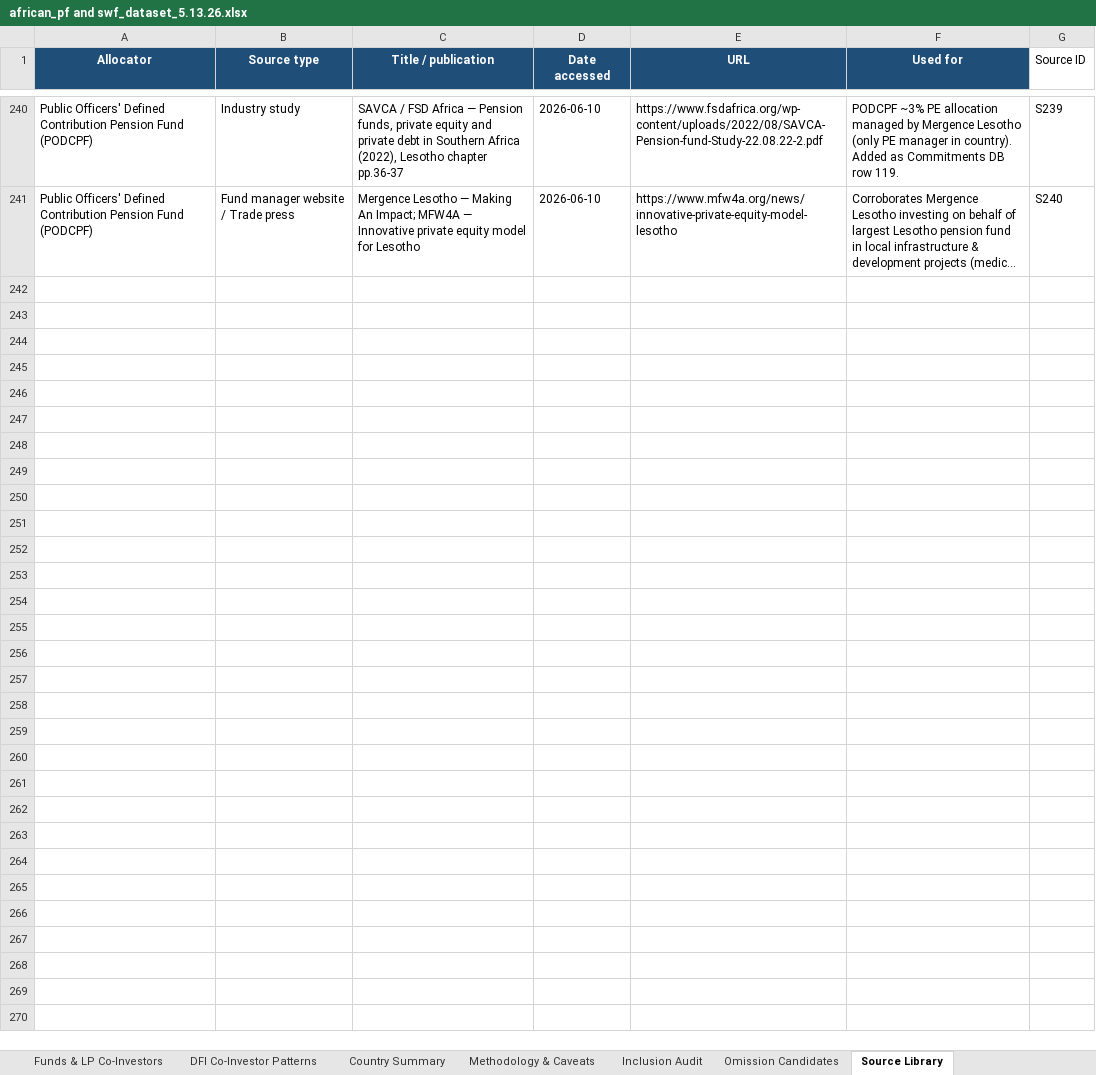
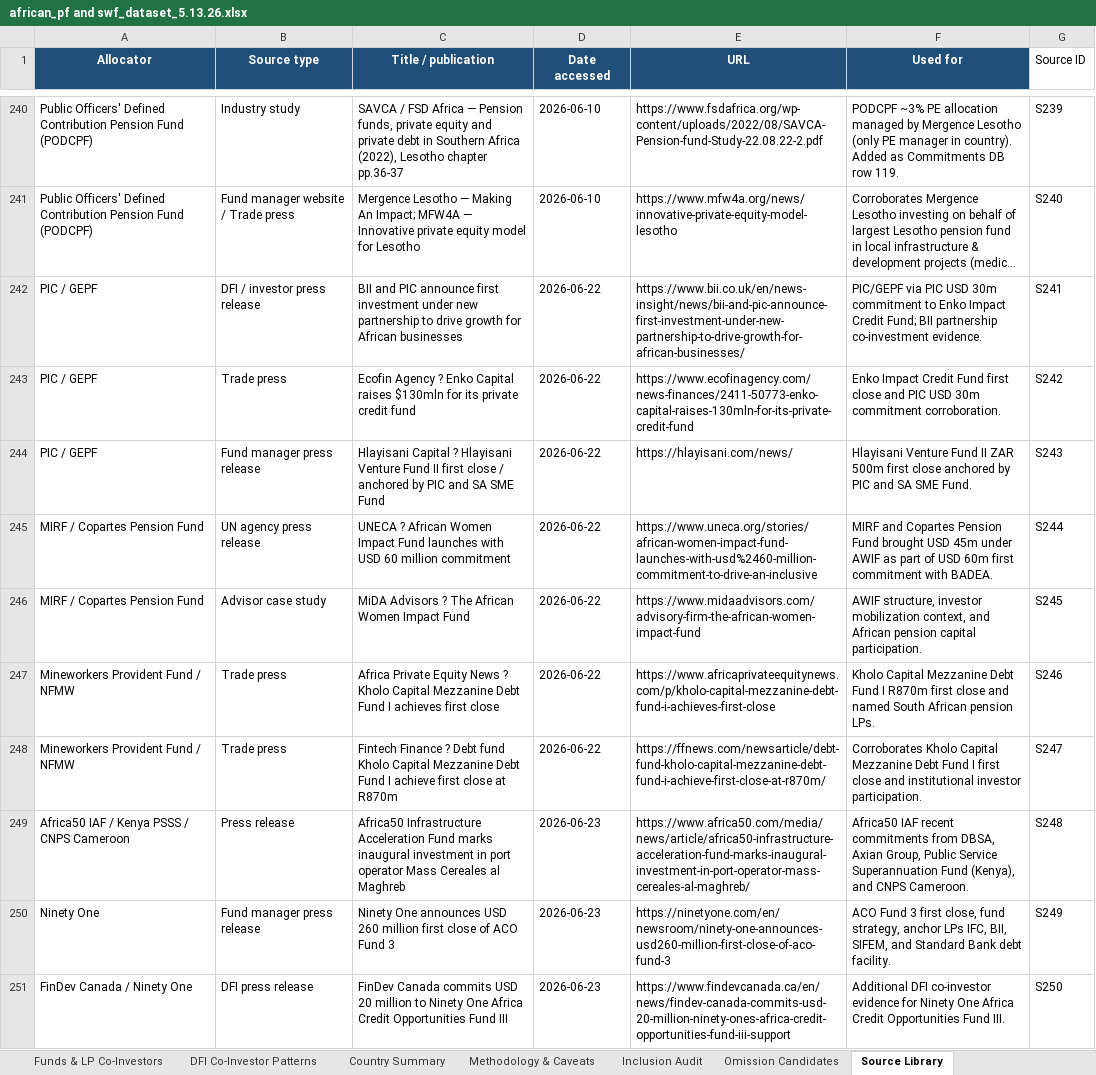
Before and after one commit to mattguttentag/domestic-capital-mapping, an Excel workbook: african_pf and swf_dataset_5.13.26.xlsx, sheet Source Library, drawn as a sheet; only a part is shown, gaps mark what is left out; long unchanged cells end in …; values as stored, in another font and other column widths than the file's, no borders; the diff names each change by its address in the sheet, - before the commit and + after, or states it on an @@ line.

Commit message:
Publish high-confidence commitment additions

```diff
--- a/african_pf and swf_dataset_5.13.26.xlsx (sheet Source Library)
+++ b/african_pf and swf_dataset_5.13.26.xlsx (sheet Source Library)
+row 242: PIC / GEPF | DFI / investor press release | BII and PIC announce first investment under new partnership to drive growth for African businesses | 2026-06-22 | https://www.bii.co.uk/en/news-insight/news/bii-and-pic-announce-first-investment-under-new-partnership-to-drive-growth-for-african-businesses/ | PIC/GEPF via PIC USD 30m commitment to Enko Impact Credit Fund; BII partnership co-investment evidence. | S241
+row 243: PIC / GEPF | Trade press | Ecofin Agency ? Enko Capital raises $130mln for its private credit fund | 2026-06-22 | https://www.ecofinagency.com/news-finances/2411-50773-enko-capital-raises-130mln-for-its-private-credit-fund | Enko Impact Credit Fund first close and PIC USD 30m commitment corroboration. | S242
+row 244: PIC / GEPF | Fund manager press release | Hlayisani Capital ? Hlayisani Venture Fund II first close / anchored by PIC and SA SME Fund | 2026-06-22 | https://hlayisani.com/news/ | Hlayisani Venture Fund II ZAR 500m first close anchored by PIC and SA SME Fund. | S243
+row 245: MIRF / Copartes Pension Fund | UN agency press release | UNECA ? African Women Impact Fund launches with USD 60 million commitment | 2026-06-22 | https://www.uneca.org/stories/african-women-impact-fund-launches-with-usd%2460-million-commitment-to-drive-an-inclusive | MIRF and Copartes Pension Fund brought USD 45m under AWIF as part of USD 60m first commitment with BADEA. | S244
+row 246: MIRF / Copartes Pension Fund | Advisor case study | MiDA Advisors ? The African Women Impact Fund | 2026-06-22 | https://www.midaadvisors.com/advisory-firm-the-african-women-impact-fund | AWIF structure, investor mobilization context, and African pension capital participation. | S245
+row 247: Mineworkers Provident Fund / NFMW | Trade press | Africa Private Equity News ? Kholo Capital Mezzanine Debt Fund I achieves first close | 2026-06-22 | https://www.africaprivateequitynews.com/p/kholo-capital-mezzanine-debt-fund-i-achieves-first-close | Kholo Capital Mezzanine Debt Fund I R870m first close and named South African pension LPs. | S246
+row 248: Mineworkers Provident Fund / NFMW | Trade press | Fintech Finance ? Debt fund Kholo Capital Mezzanine Debt Fund I achieve first close at R870m | 2026-06-22 | https://ffnews.com/newsarticle/debt-fund-kholo-capital-mezzanine-debt-fund-i-achieve-first-close-at-r870m/ | Corroborates Kholo Capital Mezzanine Debt Fund I first close and institutional investor participation. | S247
+row 249: Africa50 IAF / Kenya PSSS / CNPS Cameroon | Press release | Africa50 Infrastructure Acceleration Fund marks inaugural investment in port operator Mass Cereales al Maghreb | 2026-06-23 | https://www.africa50.com/media/news/article/africa50-infrastructure-acceleration-fund-marks-inaugural-investment-in-port-operator-mass-cereales-al-maghreb/ | Africa50 IAF recent commitments from DBSA, Axian Group, Public Service Superannuation Fund (Kenya), and CNPS Cameroon. | S248
+row 250: Ninety One | Fund manager press release | Ninety One announces USD 260 million first close of ACO Fund 3 | 2026-06-23 | https://ninetyone.com/en/newsroom/ninety-one-announces-usd260-million-first-close-of-aco-fund-3 | ACO Fund 3 first close, fund strategy, anchor LPs IFC, BII, SIFEM, and Standard Bank debt facility. | S249
+row 251: FinDev Canada / Ninety One | DFI press release | FinDev Canada commits USD 20 million to Ninety One Africa Credit Opportunities Fund III | 2026-06-23 | https://www.findevcanada.ca/en/news/findev-canada-commits-usd-20-million-ninety-ones-africa-credit-opportunities-fund-iii-support | Additional DFI co-investor evidence for Ninety One Africa Credit Opportunities Fund III. | S250
```
Also changed, not shown: sheet Commitments Database, sheet Funds & LP Co-Investors, sheet Inclusion Audit, sheet DFI Co-Investor Patterns, sheet Omission Candidates, 2 other files.
